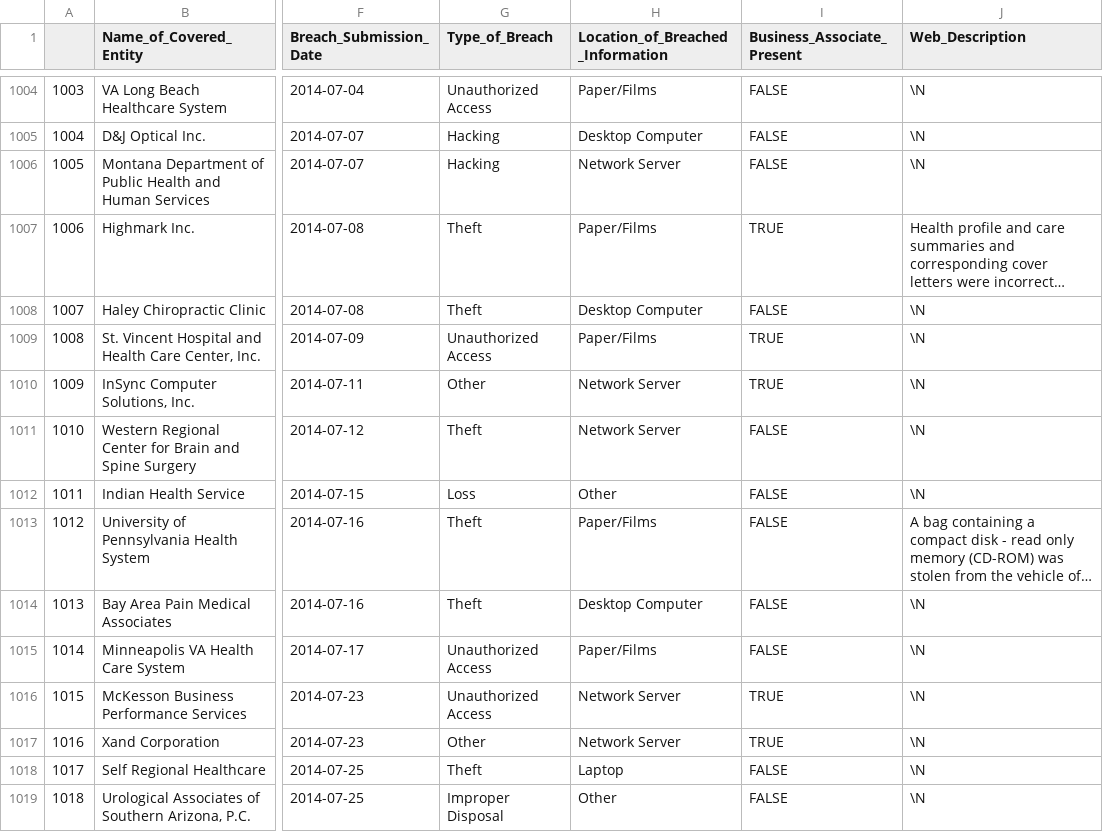
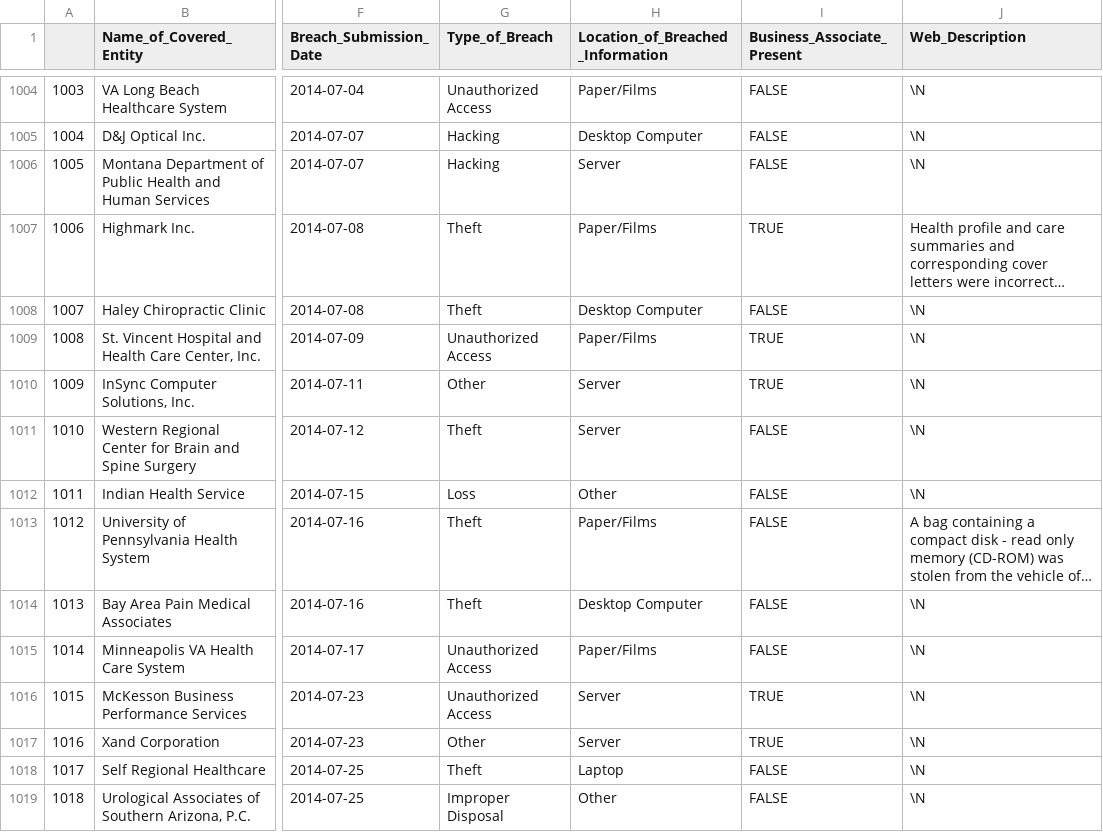
Before and after one commit to Code-Institute-Submissions/CyberSecurityImpactDataVisualization, a CSV file: data/HHSCyberSecurityBreaches.csv, drawn as a sheet; only a part is shown, gaps mark what is left out; long unchanged cells end in …; the diff covers the shown part only; the diff names each change by its address in the sheet, - before the commit and + after, or states it on an @@ line.

```diff
--- a/data/HHSCyberSecurityBreaches.csv
+++ b/data/HHSCyberSecurityBreaches.csv
-H1006 (Location_of_Breached_Information): Network Server
+H1006 (Location_of_Breached_Information): Server
-H1010:H1011 (Location_of_Breached_Information): Network Server
+H1010:H1011 (Location_of_Breached_Information): Server
-H1016:H1017 (Location_of_Breached_Information): Network Server
+H1016:H1017 (Location_of_Breached_Information): Server
```
Also changed, not shown: 129 edited cells elsewhere in this file, 4 other files.
